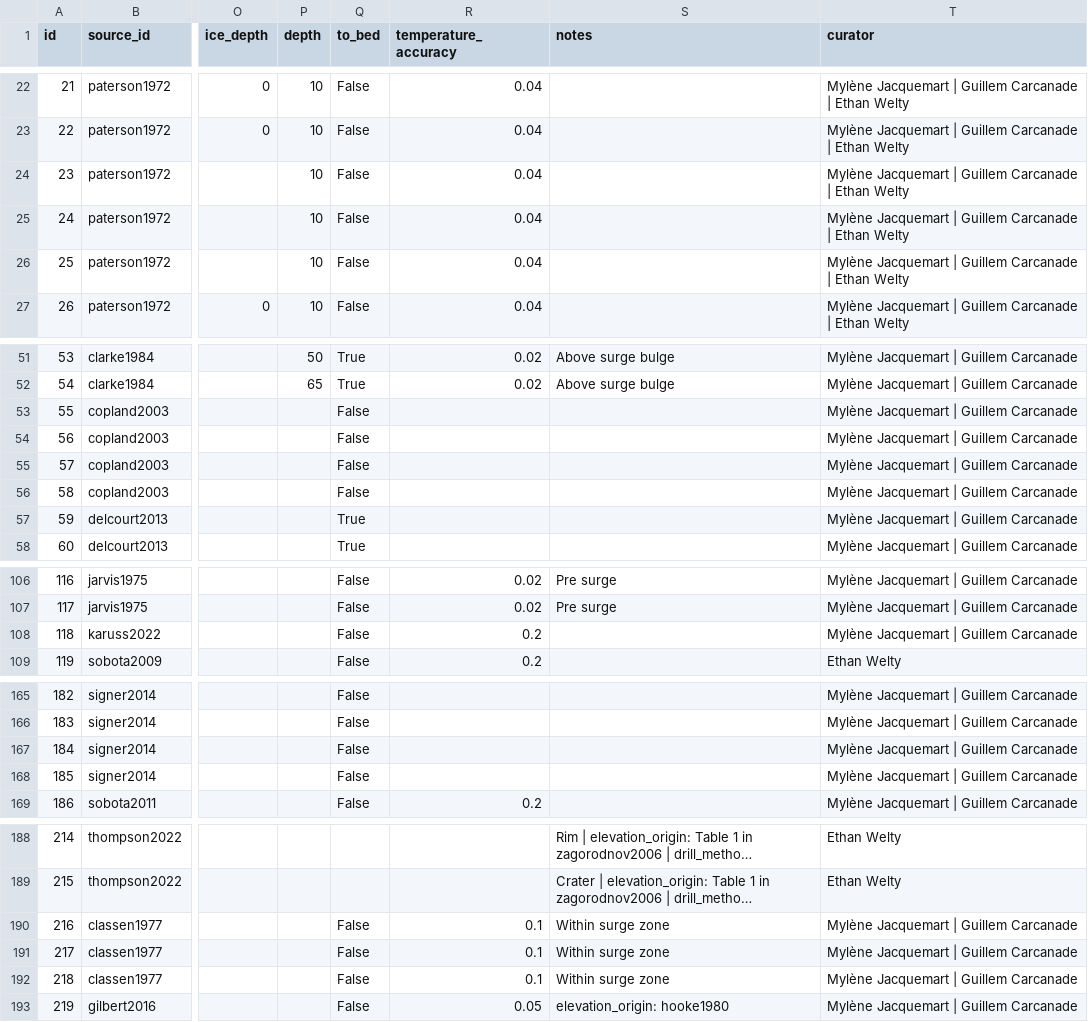
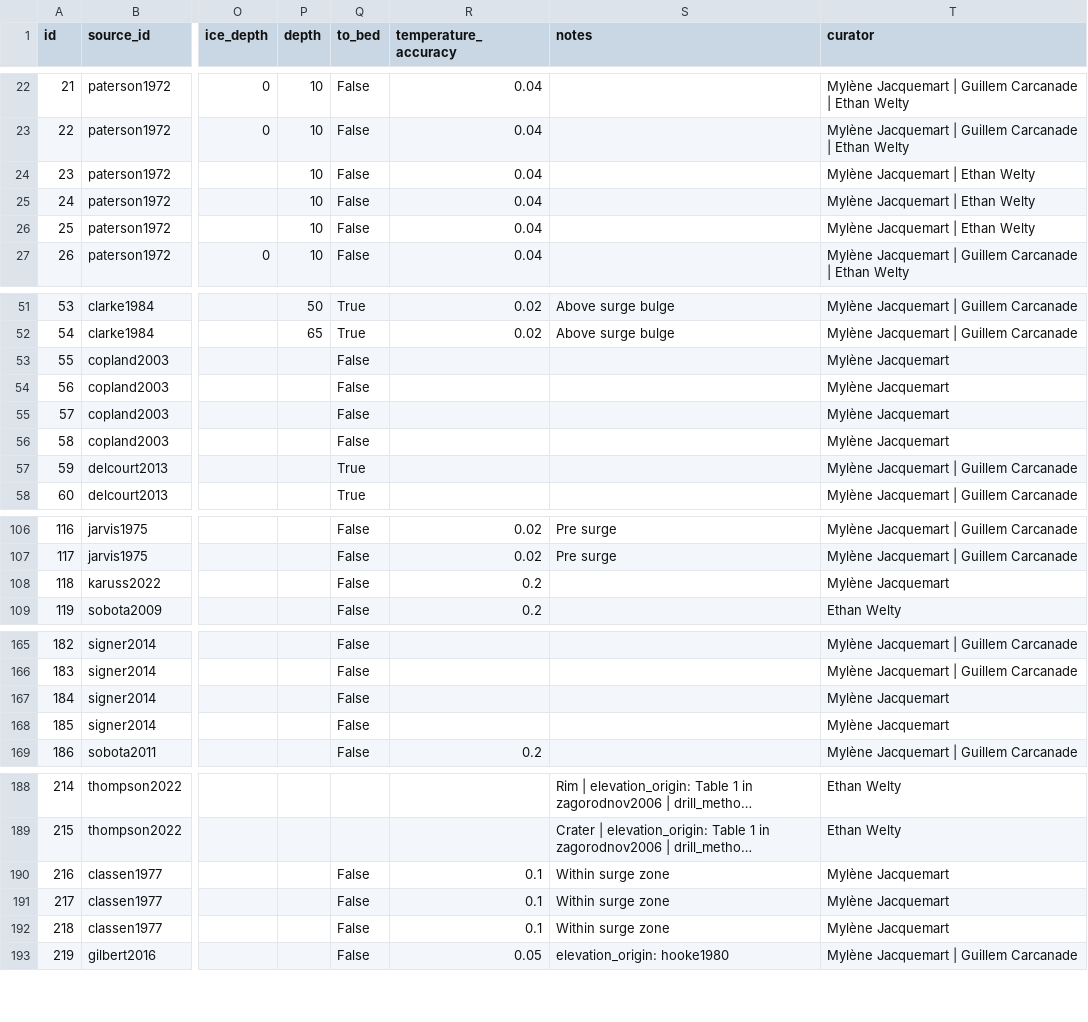
Before and after one commit to mjacqu/glenglat, a CSV file: data/borehole.csv, drawn as a sheet; only a part is shown, gaps mark what is left out; long unchanged cells end in …; the diff covers the shown part only; the diff names each change by its address in the sheet, - before the commit and + after, or states it on an @@ line.

Commit message:
Remove Guillem as curator from some boreholes
Remove Guillem from boreholes with no digitized profiles.

```diff
--- a/data/borehole.csv
+++ b/data/borehole.csv
-T24:T26 (curator): Mylène Jacquemart | Guillem Carcanade | Ethan Welty
+T24:T26 (curator): Mylène Jacquemart | Ethan Welty
-T53:T56 (curator): Mylène Jacquemart | Guillem Carcanade
+T53:T56 (curator): Mylène Jacquemart
-T108 (curator): Mylène Jacquemart | Guillem Carcanade
+T108 (curator): Mylène Jacquemart
-T167:T168 (curator): Mylène Jacquemart | Guillem Carcanade
+T167:T168 (curator): Mylène Jacquemart
-T190:T192 (curator): Mylène Jacquemart | Guillem Carcanade
+T190:T192 (curator): Mylène Jacquemart
```
Also changed, not shown: 1 edited cell elsewhere in this file.
